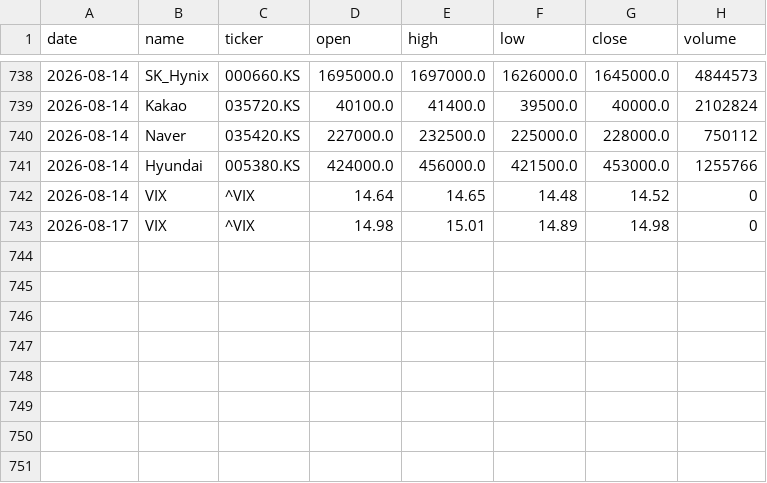
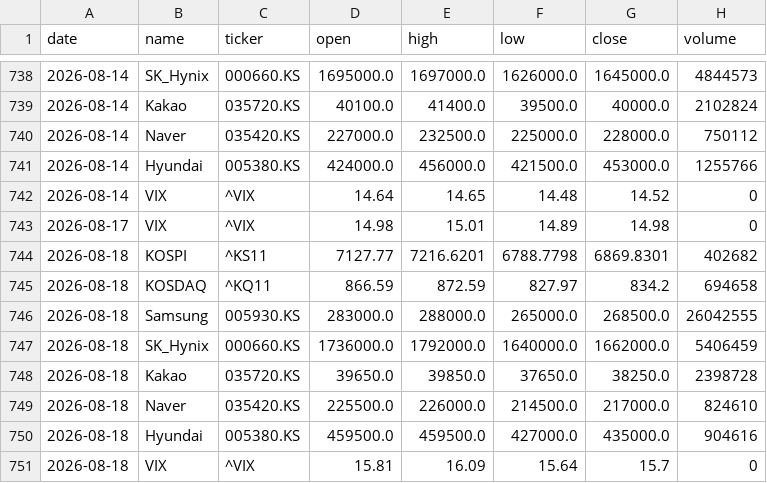
Before and after one commit to icedo724/data_collection, a CSV file: data/markets/stocks.csv, drawn as a sheet; only a part is shown, gaps mark what is left out.

```diff
--- a/data/markets/stocks.csv
+++ b/data/markets/stocks.csv
@@ -743 +743,9 @@
 2026-08-17,VIX,^VIX,14.98,15.01,14.89,14.98,0
+2026-08-18,KOSPI,^KS11,7127.77,7216.6201,6788.7798,6869.8301,402682
+2026-08-18,KOSDAQ,^KQ11,866.59,872.59,827.97,834.2,694658
+2026-08-18,Samsung,005930.KS,283000.0,288000.0,265000.0,268500.0,26042555
+2026-08-18,SK_Hynix,000660.KS,1736000.0,1792000.0,1640000.0,1662000.0,5406459
+2026-08-18,Kakao,035720.KS,39650.0,39850.0,37650.0,38250.0,2398728
+2026-08-18,Naver,035420.KS,225500.0,226000.0,214500.0,217000.0,824610
+2026-08-18,Hyundai,005380.KS,459500.0,459500.0,427000.0,435000.0,904616
+2026-08-18,VIX,^VIX,15.81,16.09,15.64,15.7,0
```
Also changed, not shown: data/environment/air_quality.csv, data/environment/earthquakes.csv, 9 other files.
